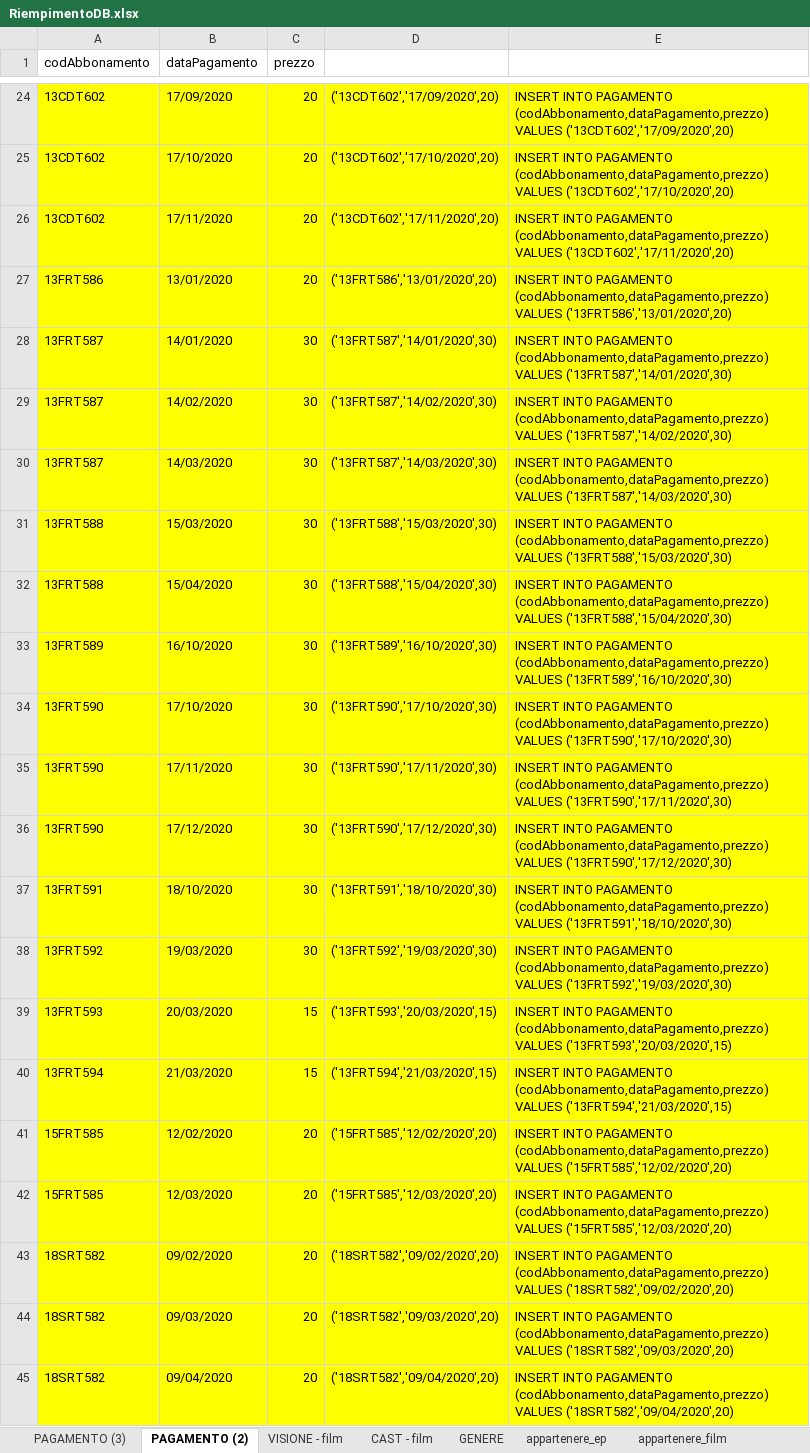
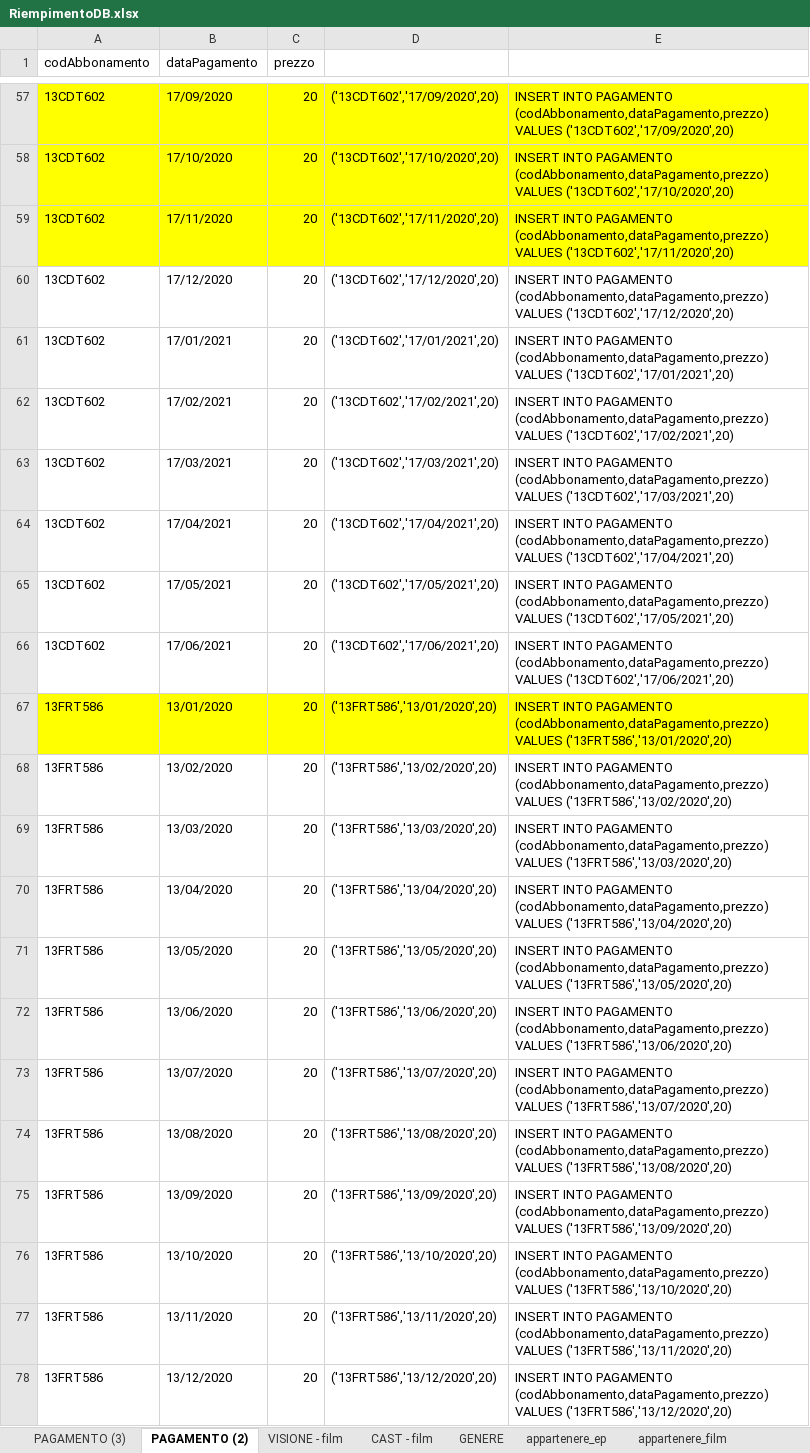
Before and after one commit to LuciaCastellucci/ProgettoBasiDiDati, an Excel workbook: Query/Query di popolazione del db/RiempimentoDB.xlsx, sheet PAGAMENTO (2), drawn as a sheet; only a part is shown, gaps mark what is left out; the shorter side is filled out with more unchanged rows; values as stored, in another font and other column widths than the file's, no borders; the diff covers the shown part only; the diff names each change by its address in the sheet, - before the commit and + after, or states it on an @@ line.

```diff
--- a/Query/Query di popolazione del db/RiempimentoDB.xlsx (sheet PAGAMENTO (2))
+++ b/Query/Query di popolazione del db/RiempimentoDB.xlsx (sheet PAGAMENTO (2))
+row 60: 13CDT602 | 17/12/2020 | 20 | ('13CDT602','17/12/2020',20) | INSERT INTO PAGAMENTO (codAbbonamento,dataPagamento,prezzo) VALUES ('13CDT602','17/12/2020',20)
+row 61: 13CDT602 | 17/01/2021 | 20 | ('13CDT602','17/01/2021',20) | INSERT INTO PAGAMENTO (codAbbonamento,dataPagamento,prezzo) VALUES ('13CDT602','17/01/2021',20)
+row 62: 13CDT602 | 17/02/2021 | 20 | ('13CDT602','17/02/2021',20) | INSERT INTO PAGAMENTO (codAbbonamento,dataPagamento,prezzo) VALUES ('13CDT602','17/02/2021',20)
+row 63: 13CDT602 | 17/03/2021 | 20 | ('13CDT602','17/03/2021',20) | INSERT INTO PAGAMENTO (codAbbonamento,dataPagamento,prezzo) VALUES ('13CDT602','17/03/2021',20)
+row 64: 13CDT602 | 17/04/2021 | 20 | ('13CDT602','17/04/2021',20) | INSERT INTO PAGAMENTO (codAbbonamento,dataPagamento,prezzo) VALUES ('13CDT602','17/04/2021',20)
+row 65: 13CDT602 | 17/05/2021 | 20 | ('13CDT602','17/05/2021',20) | INSERT INTO PAGAMENTO (codAbbonamento,dataPagamento,prezzo) VALUES ('13CDT602','17/05/2021',20)
+row 66: 13CDT602 | 17/06/2021 | 20 | ('13CDT602','17/06/2021',20) | INSERT INTO PAGAMENTO (codAbbonamento,dataPagamento,prezzo) VALUES ('13CDT602','17/06/2021',20)
+row 68: 13FRT586 | 13/02/2020 | 20 | ('13FRT586','13/02/2020',20) | INSERT INTO PAGAMENTO (codAbbonamento,dataPagamento,prezzo) VALUES ('13FRT586','13/02/2020',20)
+row 69: 13FRT586 | 13/03/2020 | 20 | ('13FRT586','13/03/2020',20) | INSERT INTO PAGAMENTO (codAbbonamento,dataPagamento,prezzo) VALUES ('13FRT586','13/03/2020',20)
+row 70: 13FRT586 | 13/04/2020 | 20 | ('13FRT586','13/04/2020',20) | INSERT INTO PAGAMENTO (codAbbonamento,dataPagamento,prezzo) VALUES ('13FRT586','13/04/2020',20)
+row 71: 13FRT586 | 13/05/2020 | 20 | ('13FRT586','13/05/2020',20) | INSERT INTO PAGAMENTO (codAbbonamento,dataPagamento,prezzo) VALUES ('13FRT586','13/05/2020',20)
+row 72: 13FRT586 | 13/06/2020 | 20 | ('13FRT586','13/06/2020',20) | INSERT INTO PAGAMENTO (codAbbonamento,dataPagamento,prezzo) VALUES ('13FRT586','13/06/2020',20)
+row 73: 13FRT586 | 13/07/2020 | 20 | ('13FRT586','13/07/2020',20) | INSERT INTO PAGAMENTO (codAbbonamento,dataPagamento,prezzo) VALUES ('13FRT586','13/07/2020',20)
+row 74: 13FRT586 | 13/08/2020 | 20 | ('13FRT586','13/08/2020',20) | INSERT INTO PAGAMENTO (codAbbonamento,dataPagamento,prezzo) VALUES ('13FRT586','13/08/2020',20)
+row 75: 13FRT586 | 13/09/2020 | 20 | ('13FRT586','13/09/2020',20) | INSERT INTO PAGAMENTO (codAbbonamento,dataPagamento,prezzo) VALUES ('13FRT586','13/09/2020',20)
+row 76: 13FRT586 | 13/10/2020 | 20 | ('13FRT586','13/10/2020',20) | INSERT INTO PAGAMENTO (codAbbonamento,dataPagamento,prezzo) VALUES ('13FRT586','13/10/2020',20)
+row 77: 13FRT586 | 13/11/2020 | 20 | ('13FRT586','13/11/2020',20) | INSERT INTO PAGAMENTO (codAbbonamento,dataPagamento,prezzo) VALUES ('13FRT586','13/11/2020',20)
+row 78: 13FRT586 | 13/12/2020 | 20 | ('13FRT586','13/12/2020',20) | INSERT INTO PAGAMENTO (codAbbonamento,dataPagamento,prezzo) VALUES ('13FRT586','13/12/2020',20)
```
Also changed, not shown: 74 added rows elsewhere in this sheet, sheet VISIONE - film, formulas that keep their value.
